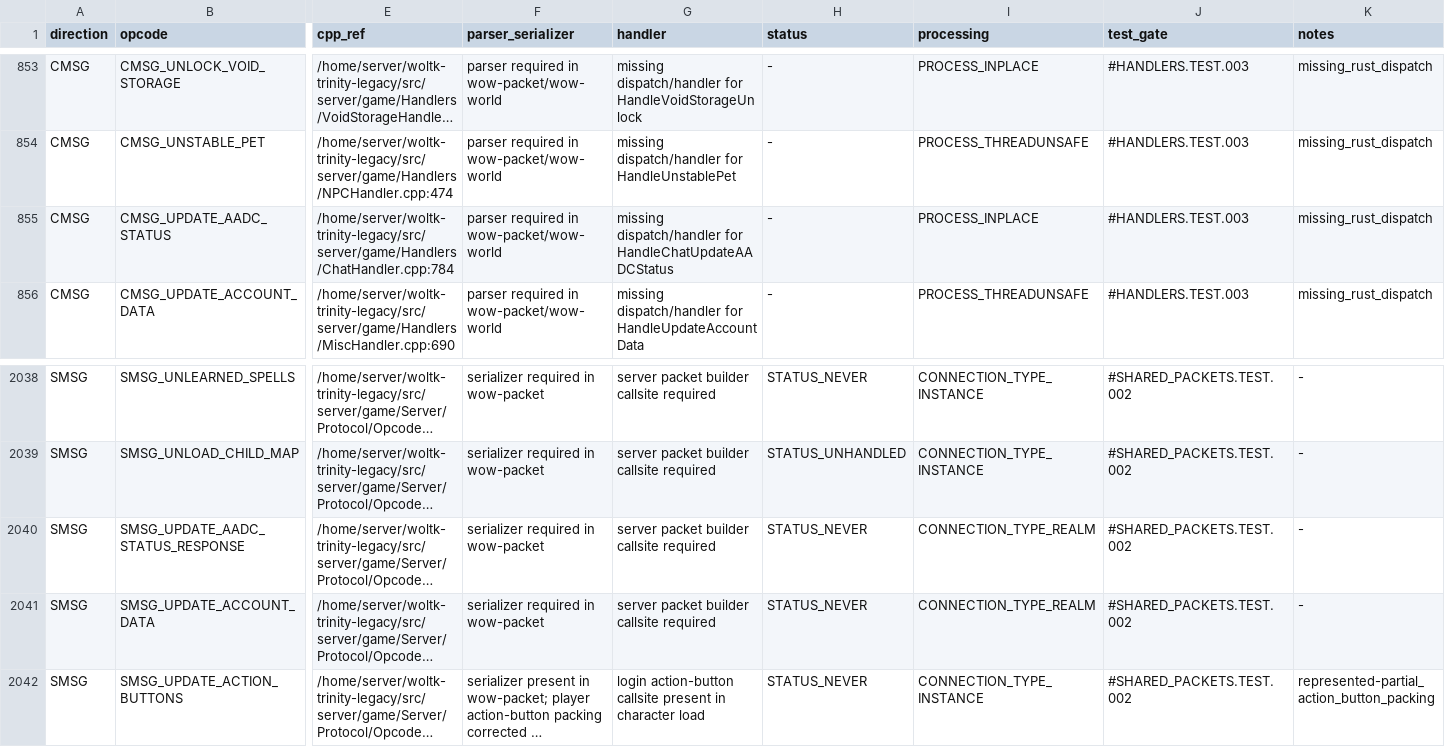
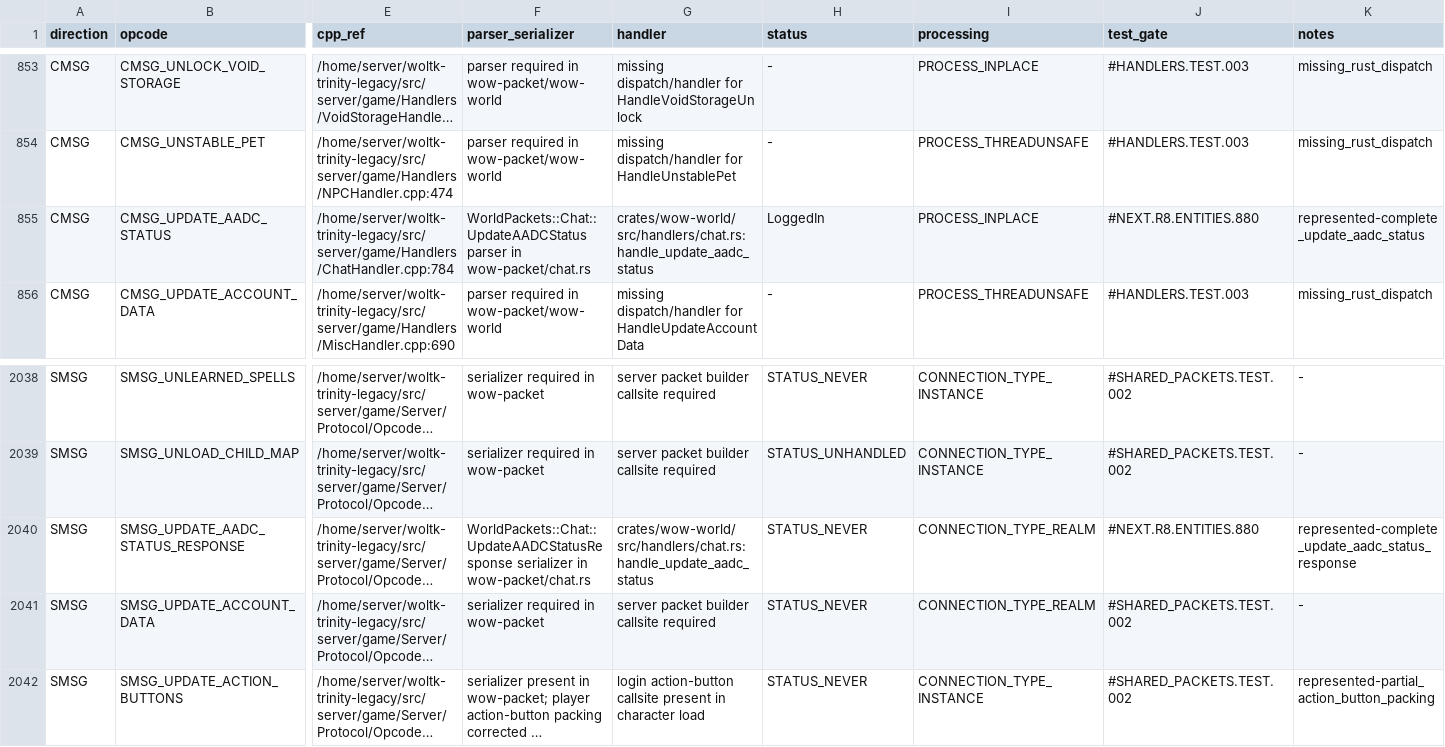
Before and after one commit to idairfguido/rustycore, a TSV file: docs/migration/inventory/r3-opcodes-registry.tsv, drawn as a sheet; only a part is shown, gaps mark what is left out; long unchanged cells end in …; the diff names each change by its address in the sheet, - before the commit and + after, or states it on an @@ line.

```diff
--- a/docs/migration/inventory/r3-opcodes-registry.tsv
+++ b/docs/migration/inventory/r3-opcodes-registry.tsv
-F855 (parser_serializer): parser required in wow-packet/wow-world
+F855 (parser_serializer): WorldPackets::Chat::UpdateAADCStatus parser in wow-packet/chat.rs
-G855 (handler): missing dispatch/handler for HandleChatUpdateAADCStatus
+G855 (handler): crates/wow-world/src/handlers/chat.rs:handle_update_aadc_status
-H855 (status): -
+H855 (status): LoggedIn
-J855 (test_gate): #HANDLERS.TEST.003
+J855 (test_gate): #NEXT.R8.ENTITIES.880
-K855 (notes): missing_rust_dispatch
+K855 (notes): represented-complete_update_aadc_status
-F2040 (parser_serializer): serializer required in wow-packet
+F2040 (parser_serializer): WorldPackets::Chat::UpdateAADCStatusResponse serializer in wow-packet/chat.rs
-G2040 (handler): server packet builder callsite required
+G2040 (handler): crates/wow-world/src/handlers/chat.rs:handle_update_aadc_status
-J2040 (test_gate): #SHARED_PACKETS.TEST.002
+J2040 (test_gate): #NEXT.R8.ENTITIES.880
-K2040 (notes): -
+K2040 (notes): represented-complete_update_aadc_status_response
```
Also changed, not shown: docs/migration/inventory/cpp-client-handlers.tsv, 8 other files.
